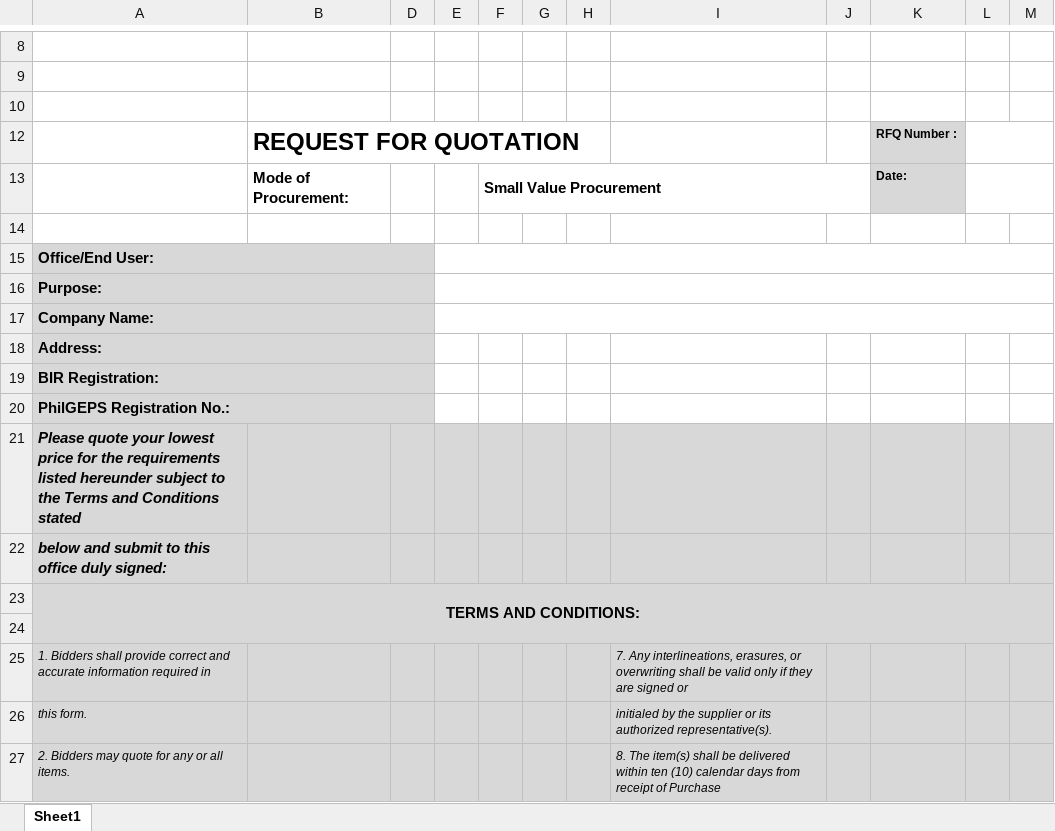
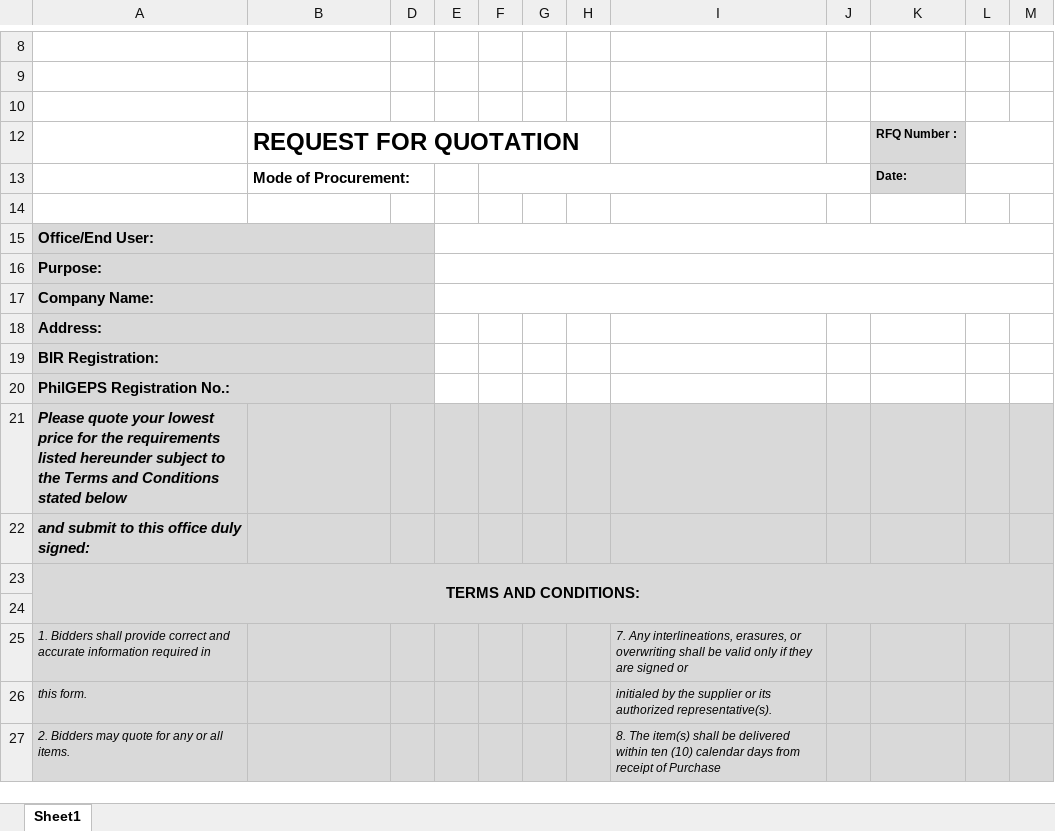
Before and after one commit to princezhian19/fas2020, an Excel workbook: library/export_rfq.xlsx, sheet Sheet1, drawn as a sheet; only a part is shown, gaps mark what is left out; values as stored, in another font and other column widths than the file's, no borders; charts and pictures not drawn; the diff covers the shown part only; the diff names each change by its address in the sheet, - before the commit and + after, or states it on an @@ line.

```diff
--- a/library/export_rfq.xlsx (sheet Sheet1)
+++ b/library/export_rfq.xlsx (sheet Sheet1)
-F13: Small Value Procurement
+F13: (empty)
-A21: …Conditions stated
+A21: …Conditions stated below
-A22: below and submit to this office duly signed:
+A22: and submit to this office duly signed:
```
Also changed, not shown: 30 removed rows and merged cells elsewhere in this sheet, charts or pictures, export_rfq.xlsx.
